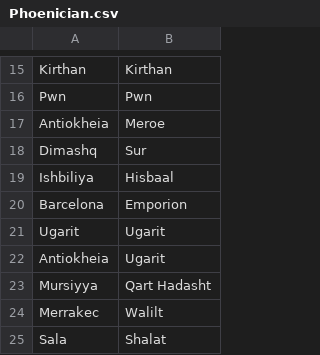
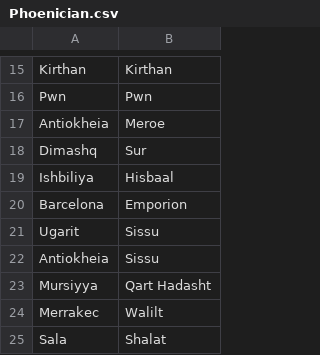
Before and after one commit to crossCiv4/DoC-Cross-Overhaul, a CSV file: Assets/Maps/Translations/Phoenician.csv, drawn as a sheet; only a part is shown, gaps mark what is left out.

Commit message:
Phoenician name for Antioch (Sissu, the city of Issus)

```diff
--- a/Assets/Maps/Translations/Phoenician.csv
+++ b/Assets/Maps/Translations/Phoenician.csv
@@ -20,4 +20,4 @@ Ishbiliya,Hisbaal
 Barcelona,Emporion
-Ugarit,Ugarit
-Antiokheia,Ugarit
+Ugarit,Sissu
+Antiokheia,Sissu
 Mursiyya,Qart Hadasht
```
Also changed, not shown: Assets/Maps/Translations/Persian.csv, 1 other file.
